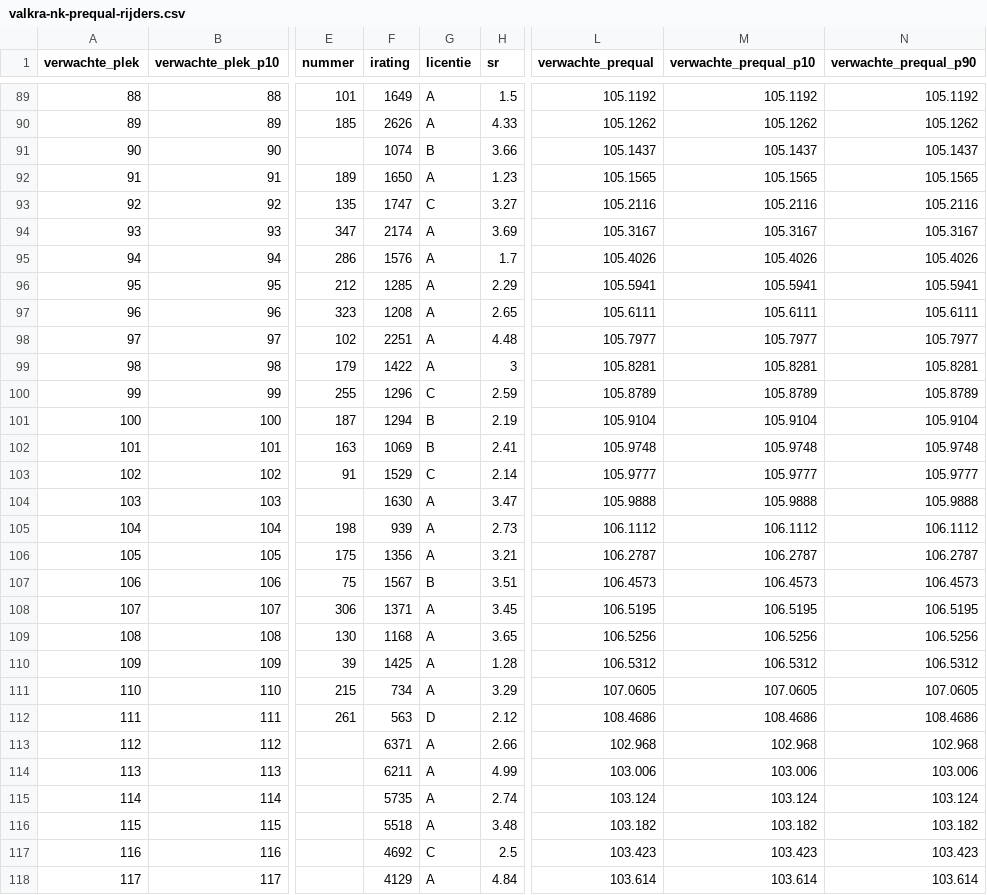
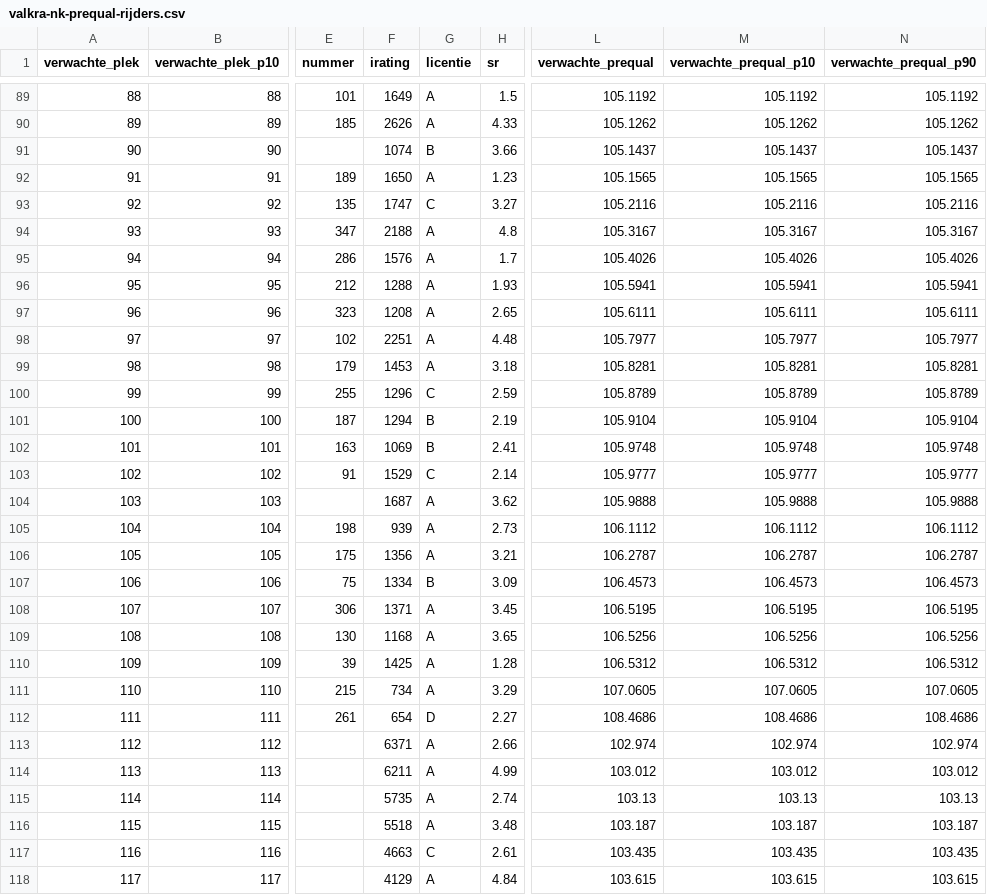
Before and after one commit to Diegoteun/nkiracing2026-valkra, a CSV file: data/valkra-nk-prequal-rijders.csv, drawn as a sheet; only a part is shown, gaps mark what is left out; the diff covers the shown part only; the diff names each change by its address in the sheet, - before the commit and + after, or states it on an @@ line.

```diff
--- a/data/valkra-nk-prequal-rijders.csv
+++ b/data/valkra-nk-prequal-rijders.csv
-F94 (irating): 2174
+F94 (irating): 2188
-H94 (sr): 3.69
+H94 (sr): 4.8
-F96 (irating): 1285
+F96 (irating): 1288
-H96 (sr): 2.29
+H96 (sr): 1.93
-F99 (irating): 1422
+F99 (irating): 1453
-H99 (sr): 3
+H99 (sr): 3.18
-F104 (irating): 1630
+F104 (irating): 1687
-H104 (sr): 3.47
+H104 (sr): 3.62
-F107 (irating): 1567
+F107 (irating): 1334
-H107 (sr): 3.51
+H107 (sr): 3.09
-F112 (irating): 563
+F112 (irating): 654
-H112 (sr): 2.12
+H112 (sr): 2.27
-L113 (verwachte_prequal): 102.968
+L113 (verwachte_prequal): 102.974
-M113 (verwachte_prequal_p10): 102.968
+M113 (verwachte_prequal_p10): 102.974
-N113 (verwachte_prequal_p90): 102.968
+N113 (verwachte_prequal_p90): 102.974
-L114 (verwachte_prequal): 103.006
+L114 (verwachte_prequal): 103.012
-M114 (verwachte_prequal_p10): 103.006
+M114 (verwachte_prequal_p10): 103.012
-N114 (verwachte_prequal_p90): 103.006
+N114 (verwachte_prequal_p90): 103.012
-L115 (verwachte_prequal): 103.124
+L115 (verwachte_prequal): 103.13
-M115 (verwachte_prequal_p10): 103.124
+M115 (verwachte_prequal_p10): 103.13
-N115 (verwachte_prequal_p90): 103.124
+N115 (verwachte_prequal_p90): 103.13
-L116 (verwachte_prequal): 103.182
+L116 (verwachte_prequal): 103.187
-M116 (verwachte_prequal_p10): 103.182
+M116 (verwachte_prequal_p10): 103.187
-N116 (verwachte_prequal_p90): 103.182
+N116 (verwachte_prequal_p90): 103.187
-F117 (irating): 4692
+F117 (irating): 4663
-H117 (sr): 2.5
+H117 (sr): 2.61
-L117 (verwachte_prequal): 103.423
+L117 (verwachte_prequal): 103.435
-M117 (verwachte_prequal_p10): 103.423
+M117 (verwachte_prequal_p10): 103.435
-N117 (verwachte_prequal_p90): 103.423
+N117 (verwachte_prequal_p90): 103.435
-L118 (verwachte_prequal): 103.614
+L118 (verwachte_prequal): 103.615
-M118 (verwachte_prequal_p10): 103.614
+M118 (verwachte_prequal_p10): 103.615
-N118 (verwachte_prequal_p90): 103.614
+N118 (verwachte_prequal_p90): 103.615
```
Also changed, not shown: 64 edited cells elsewhere in this file, 9 other files.
